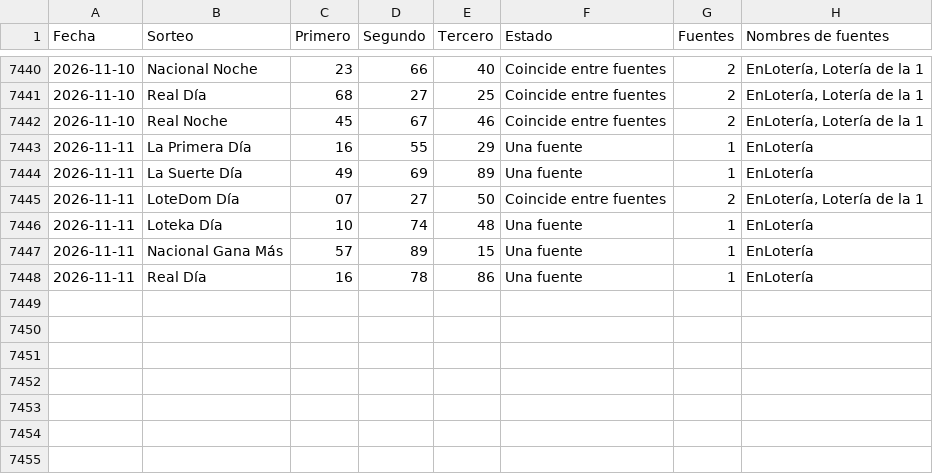
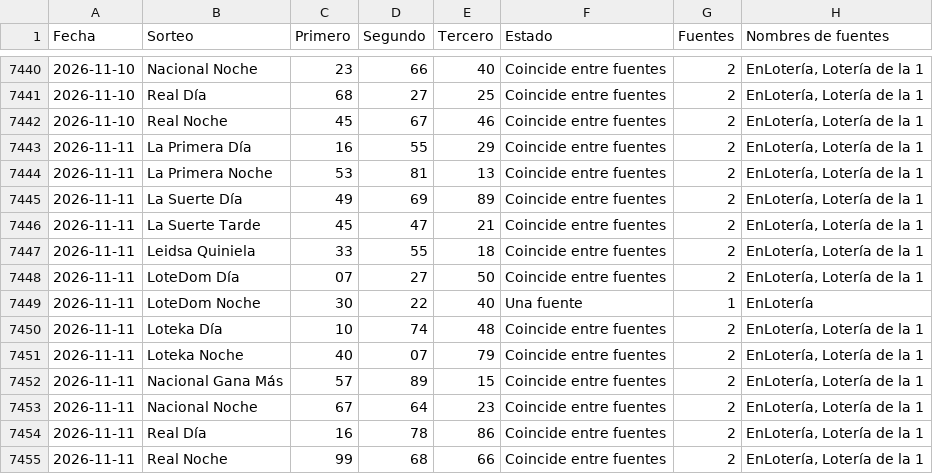
Before and after one commit to Blesseddas/Cpfy-ltrias, a CSV file: datos/quinielas.csv, drawn as a sheet; only a part is shown, gaps mark what is left out.

```diff
--- a/datos/quinielas.csv
+++ b/datos/quinielas.csv
@@ -7442,7 +7442,14 @@
 2026-11-10,Real Noche,45,67,46,Coincide entre fuentes,2,"EnLotería, Lotería de la 1"
-2026-11-11,La Primera Día,16,55,29,Una fuente,1,EnLotería
-2026-11-11,La Suerte Día,49,69,89,Una fuente,1,EnLotería
+2026-11-11,La Primera Día,16,55,29,Coincide entre fuentes,2,"EnLotería, Lotería de la 1"
+2026-11-11,La Primera Noche,53,81,13,Coincide entre fuentes,2,"EnLotería, Lotería de la 1"
+2026-11-11,La Suerte Día,49,69,89,Coincide entre fuentes,2,"EnLotería, Lotería de la 1"
+2026-11-11,La Suerte Tarde,45,47,21,Coincide entre fuentes,2,"EnLotería, Lotería de la 1"
+2026-11-11,Leidsa Quiniela,33,55,18,Coincide entre fuentes,2,"EnLotería, Lotería de la 1"
 2026-11-11,LoteDom Día,07,27,50,Coincide entre fuentes,2,"EnLotería, Lotería de la 1"
-2026-11-11,Loteka Día,10,74,48,Una fuente,1,EnLotería
-2026-11-11,Nacional Gana Más,57,89,15,Una fuente,1,EnLotería
-2026-11-11,Real Día,16,78,86,Una fuente,1,EnLotería
+2026-11-11,LoteDom Noche,30,22,40,Una fuente,1,EnLotería
+2026-11-11,Loteka Día,10,74,48,Coincide entre fuentes,2,"EnLotería, Lotería de la 1"
+2026-11-11,Loteka Noche,40,07,79,Coincide entre fuentes,2,"EnLotería, Lotería de la 1"
+2026-11-11,Nacional Gana Más,57,89,15,Coincide entre fuentes,2,"EnLotería, Lotería de la 1"
+2026-11-11,Nacional Noche,67,64,23,Coincide entre fuentes,2,"EnLotería, Lotería de la 1"
+2026-11-11,Real Día,16,78,86,Coincide entre fuentes,2,"EnLotería, Lotería de la 1"
+2026-11-11,Real Noche,99,68,66,Coincide entre fuentes,2,"EnLotería, Lotería de la 1"
```
Also changed, not shown: datos/sugerencias.csv, 11 other files.
